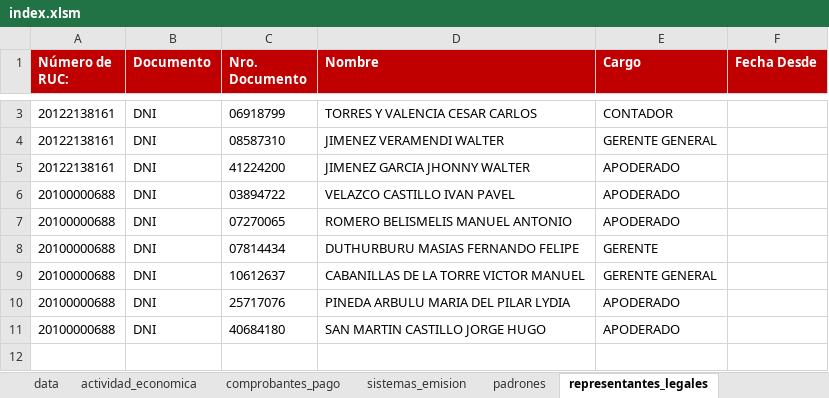
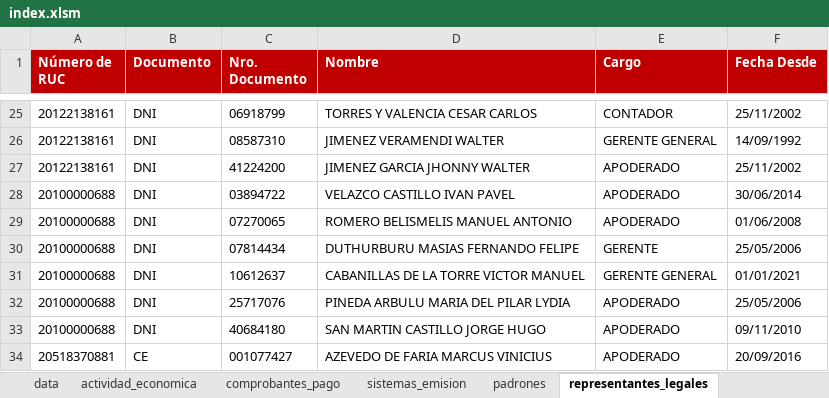
Before and after one commit to acastillom24/webscraping-sunat, an Excel workbook: index.xlsm, sheet representantes_legales, drawn as a sheet; only a part is shown, gaps mark what is left out; values as stored, in another font and other column widths than the file's, no borders; addresses are those after the commit; the diff covers the shown part only; the diff names each change by its address in the sheet, - before the commit and + after, or states it on an @@ line.

```diff
--- a/index.xlsm (sheet representantes_legales)
+++ b/index.xlsm (sheet representantes_legales)
-A1: Número de RUC:
+A1: Número de RUC
-F25 (Fecha Desde): (empty)
+F25 (Fecha Desde): 25/11/2002
-F26 (Fecha Desde): (empty)
+F26 (Fecha Desde): 14/09/1992
-F27 (Fecha Desde): (empty)
+F27 (Fecha Desde): 25/11/2002
-F28 (Fecha Desde): (empty)
+F28 (Fecha Desde): 30/06/2014
-F29 (Fecha Desde): (empty)
+F29 (Fecha Desde): 01/06/2008
-F30 (Fecha Desde): (empty)
+F30 (Fecha Desde): 25/05/2006
-F31 (Fecha Desde): (empty)
+F31 (Fecha Desde): 01/01/2021
-F32 (Fecha Desde): (empty)
+F32 (Fecha Desde): 25/05/2006
-F33 (Fecha Desde): (empty)
+F33 (Fecha Desde): 09/11/2010
+row 34: 20518370881 | CE | 001077427 | AZEVEDO DE FARIA MARCUS VINICIUS | APODERADO | 20/09/2016
```
Also changed, not shown: 22 added rows and 3 edited cells elsewhere in this sheet, sheet data, sheet comprobantes_pago, sheet actividad_economica, sheet sistemas_emision, sheet padrones, sheet Individual, other sheet tabs, charts or pictures.
